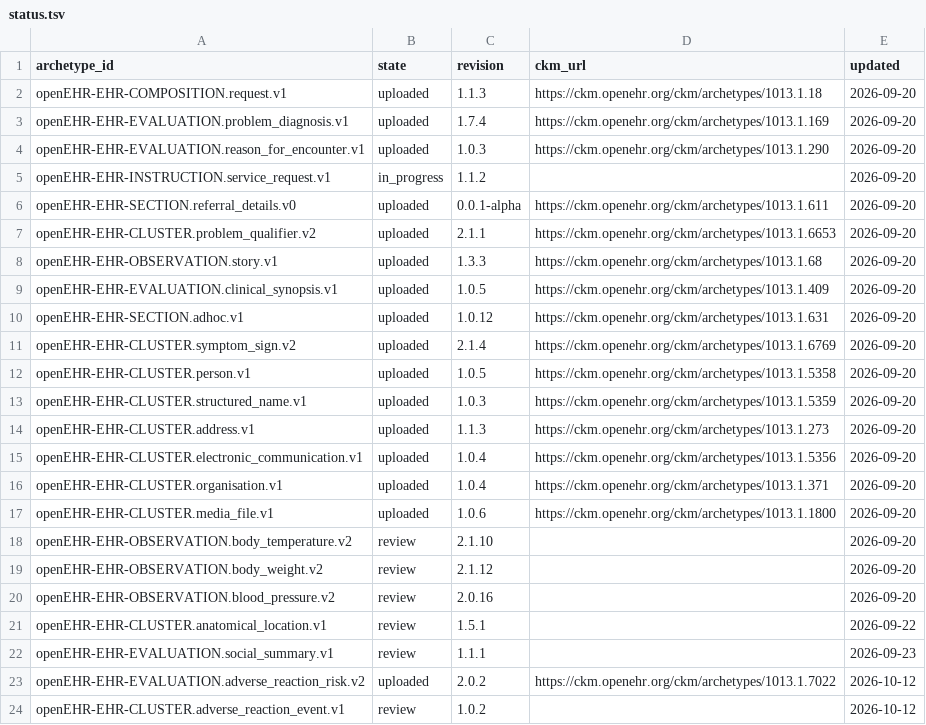
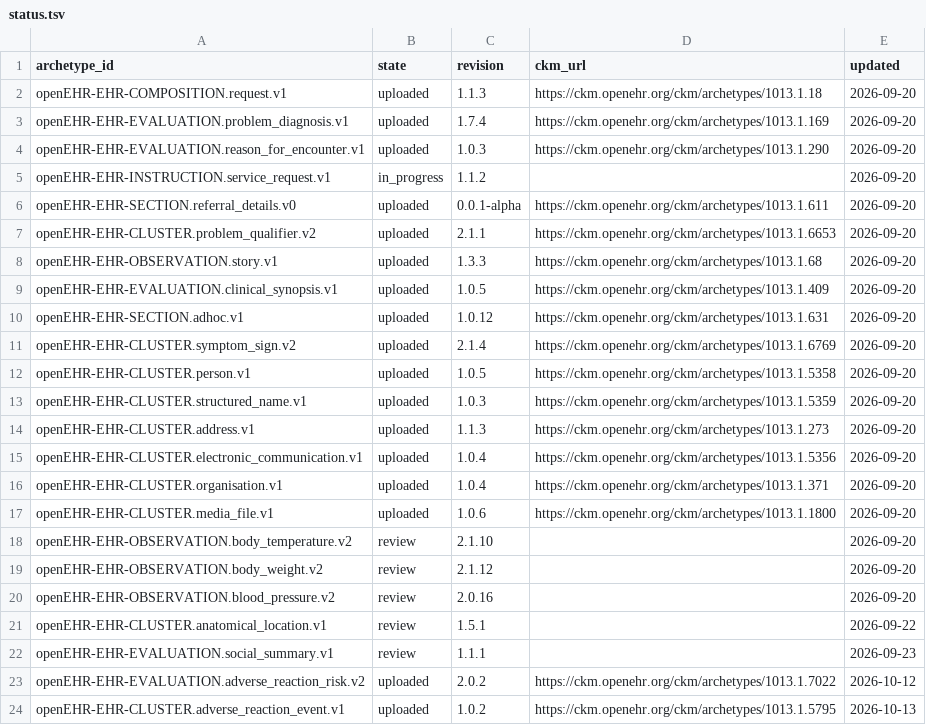
Before and after one commit to skoba/openehr-japanese-translation, a TSV file: status.tsv, drawn as a sheet.

```diff
--- a/status.tsv
+++ b/status.tsv
@@ -23,2 +23,2 @@ openEHR-EHR-EVALUATION.social_summary.v1	review	1.1.1		2026-09-23
 openEHR-EHR-EVALUATION.adverse_reaction_risk.v2	uploaded	2.0.2	https://ckm.openehr.org/ckm/archetypes/1013.1.7022	2026-10-12
-openEHR-EHR-CLUSTER.adverse_reaction_event.v1	review	1.0.2		2026-10-12
+openEHR-EHR-CLUSTER.adverse_reaction_event.v1	uploaded	1.0.2	https://ckm.openehr.org/ckm/archetypes/1013.1.5795	2026-10-13
```
